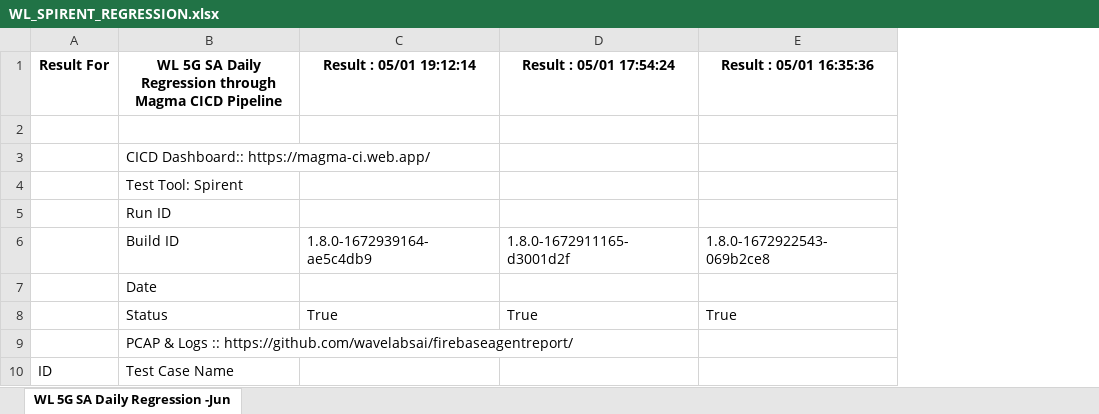
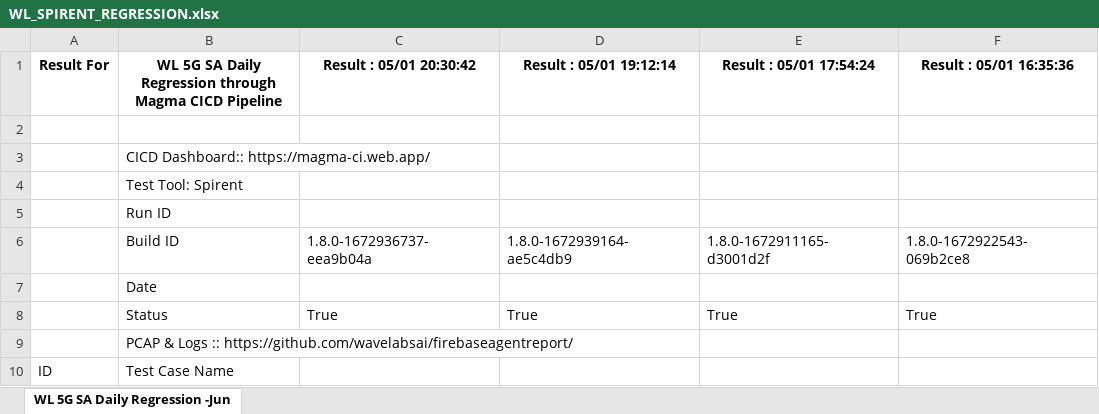
Before and after one commit to wavelabsai/spirent_Excel, an Excel workbook: WL_SPIRENT_REGRESSION.xlsx, sheet WL 5G SA Daily Regression -Jun, drawn as a sheet; only a part is shown; values as stored, in another font and other column widths than the file's, no borders; the diff names each change by its address in the sheet, - before the commit and + after, or states it on an @@ line.

Commit message:
Adding excel files

```diff
--- a/WL_SPIRENT_REGRESSION.xlsx (sheet WL 5G SA Daily Regression -Jun)
+++ b/WL_SPIRENT_REGRESSION.xlsx (sheet WL 5G SA Daily Regression -Jun)
+column C (Result : 05/01 20:30:42), rows 6-8: 1.8.0-1672936737-eea9b04a |  | True
```
